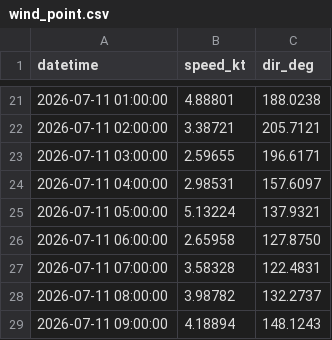
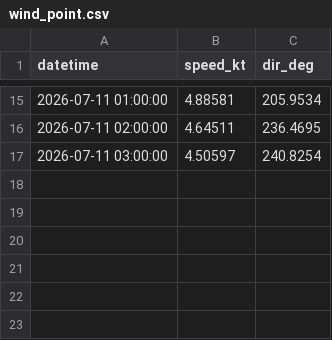
Before and after one commit to LANIER-hub/wrf-data, a CSV file: wind_point.csv, drawn as a sheet; only a part is shown, gaps mark what is left out; the diff covers the shown part only.

Commit message:
Mise à jour automatique WRF

```diff
--- a/wind_point.csv
+++ b/wind_point.csv
@@ -21,9 +15,3 @@ datetime,speed_kt,dir_deg
-2026-07-11 01:00:00,4.88801,188.0238
-2026-07-11 02:00:00,3.38721,205.7121
-2026-07-11 03:00:00,2.59655,196.6171
-2026-07-11 04:00:00,2.98531,157.6097
-2026-07-11 05:00:00,5.13224,137.9321
-2026-07-11 06:00:00,2.65958,127.8750
-2026-07-11 07:00:00,3.58328,122.4831
-2026-07-11 08:00:00,3.98782,132.2737
-2026-07-11 09:00:00,4.18894,148.1243
+2026-07-11 01:00:00,4.88581,205.9534
+2026-07-11 02:00:00,4.64511,236.4695
+2026-07-11 03:00:00,4.50597,240.8254
```
Also changed, not shown: 6 removed rows and 26 edited cells elsewhere in this file.
